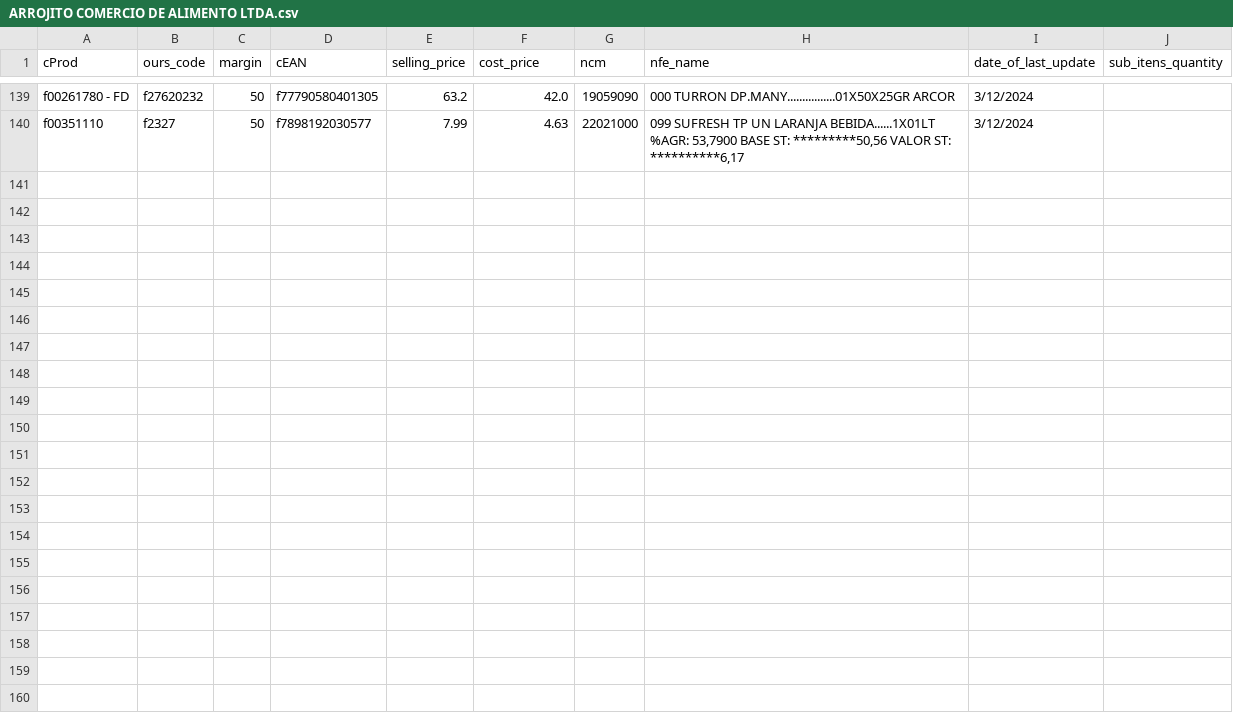
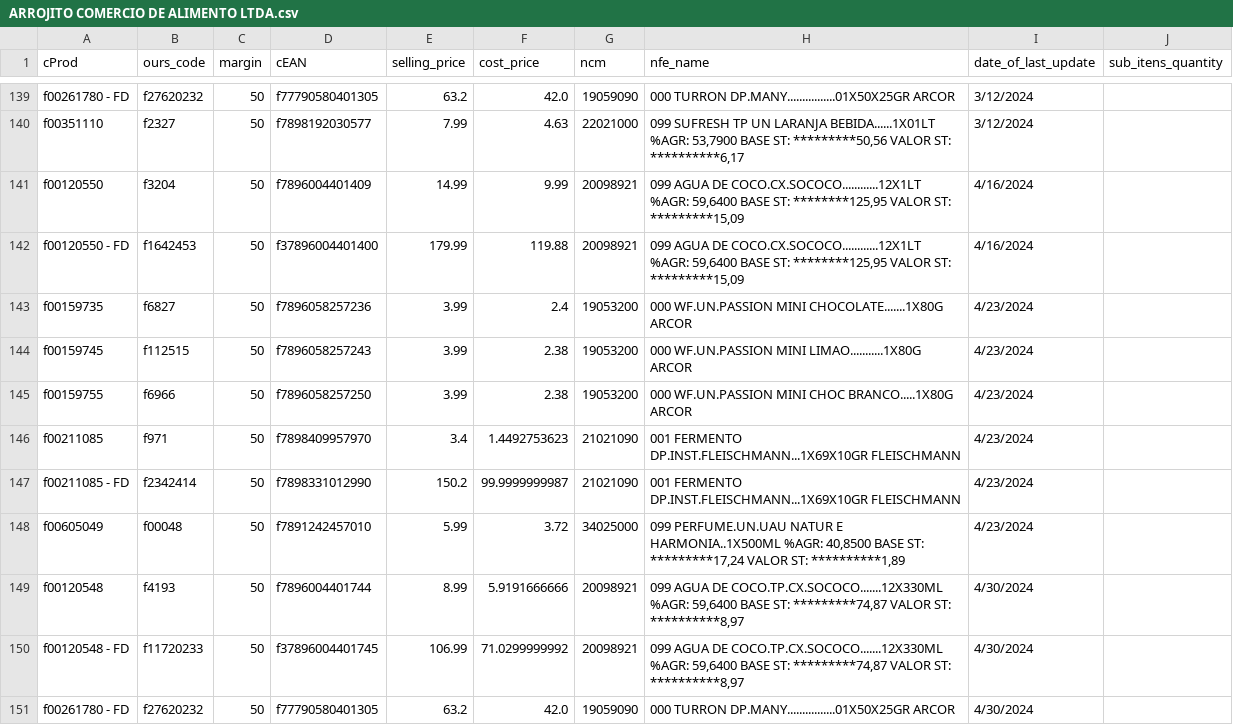
Before and after one commit to I3run01/bot-update-price-python, a CSV file: database/ARROJITO COMERCIO DE ALIMENTO LTDA.csv, drawn as a sheet; only a part is shown, gaps mark what is left out; the diff names each change by its address in the sheet, - before the commit and + after, or states it on an @@ line.

```diff
--- a/database/ARROJITO COMERCIO DE ALIMENTO LTDA.csv
+++ b/database/ARROJITO COMERCIO DE ALIMENTO LTDA.csv
+row 141: f00120550 | f3204 | 50 | f7896004401409 | 14.99 | 9.99 | 20098921 | 099 AGUA DE COCO.CX.SOCOCO............12X1LT %AGR: 59,6400 BASE ST: ********125,95 VALOR ST: *********15,09 | 4/16/2024
+row 142: f00120550 - FD | f1642453 | 50 | f37896004401400 | 179.99 | 119.88 | 20098921 | 099 AGUA DE COCO.CX.SOCOCO............12X1LT %AGR: 59,6400 BASE ST: ********125,95 VALOR ST: *********15,09 | 4/16/2024
+row 143: f00159735 | f6827 | 50 | f7896058257236 | 3.99 | 2.4 | 19053200 | 000 WF.UN.PASSION MINI CHOCOLATE.......1X80G ARCOR | 4/23/2024
+row 144: f00159745 | f112515 | 50 | f7896058257243 | 3.99 | 2.38 | 19053200 | 000 WF.UN.PASSION MINI LIMAO...........1X80G ARCOR | 4/23/2024
+row 145: f00159755 | f6966 | 50 | f7896058257250 | 3.99 | 2.38 | 19053200 | 000 WF.UN.PASSION MINI CHOC BRANCO.....1X80G ARCOR | 4/23/2024
+row 146: f00211085 | f971 | 50 | f7898409957970 | 3.4 | 1.4492753623 | 21021090 | 001 FERMENTO DP.INST.FLEISCHMANN...1X69X10GR FLEISCHMANN | 4/23/2024
+row 147: f00211085 - FD | f2342414 | 50 | f7898331012990 | 150.2 | 99.9999999987 | 21021090 | 001 FERMENTO DP.INST.FLEISCHMANN...1X69X10GR FLEISCHMANN | 4/23/2024
+row 148: f00605049 | f00048 | 50 | f7891242457010 | 5.99 | 3.72 | 34025000 | 099 PERFUME.UN.UAU NATUR E HARMONIA..1X500ML %AGR: 40,8500 BASE ST: *********17,24 VALOR ST: **********1,89 | 4/23/2024
+row 149: f00120548 | f4193 | 50 | f7896004401744 | 8.99 | 5.9191666666 | 20098921 | 099 AGUA DE COCO.TP.CX.SOCOCO.......12X330ML %AGR: 59,6400 BASE ST: *********74,87 VALOR ST: **********8,97 | 4/30/2024
+row 150: f00120548 - FD | f11720233 | 50 | f37896004401745 | 106.99 | 71.0299999992 | 20098921 | 099 AGUA DE COCO.TP.CX.SOCOCO.......12X330ML %AGR: 59,6400 BASE ST: *********74,87 VALOR ST: **********8,97 | 4/30/2024
+row 151: f00261780 - FD | f27620232 | 50 | f77790580401305 | 63.2 | 42.0 | 19059090 | 000 TURRON DP.MANY................01X50X25GR ARCOR | 4/30/2024
```
Also changed, not shown: database/BOCCHI COM. DE SECOS E MOLHADOS LTDA.csv, database/F. M GRECA E CIA LTDA.csv, 16 other files.
